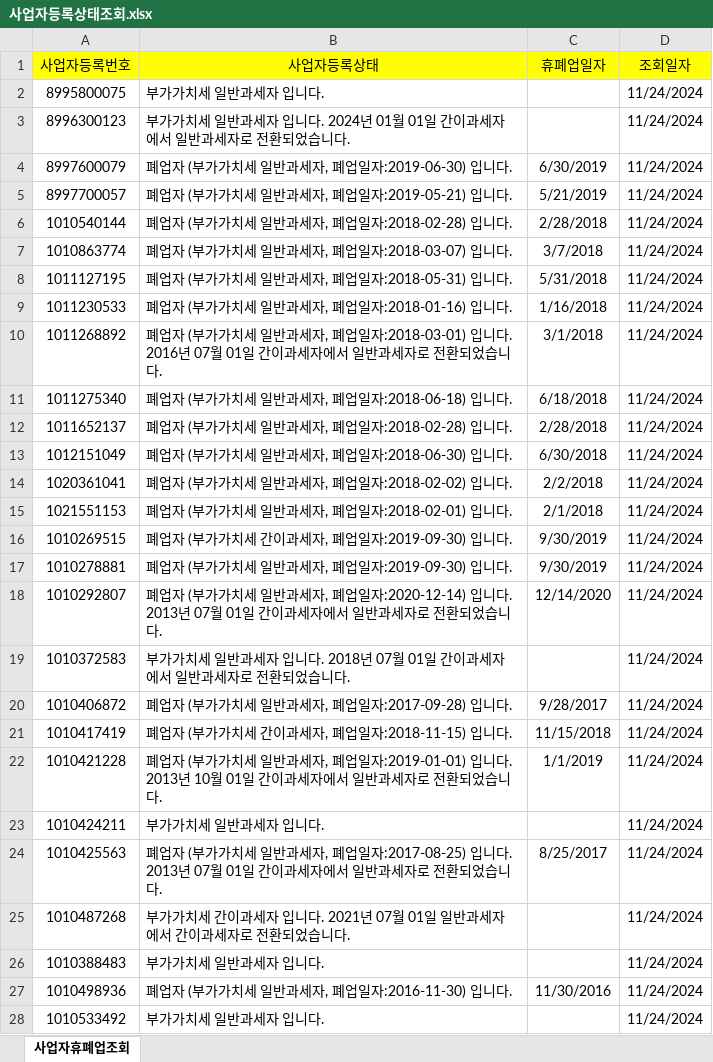
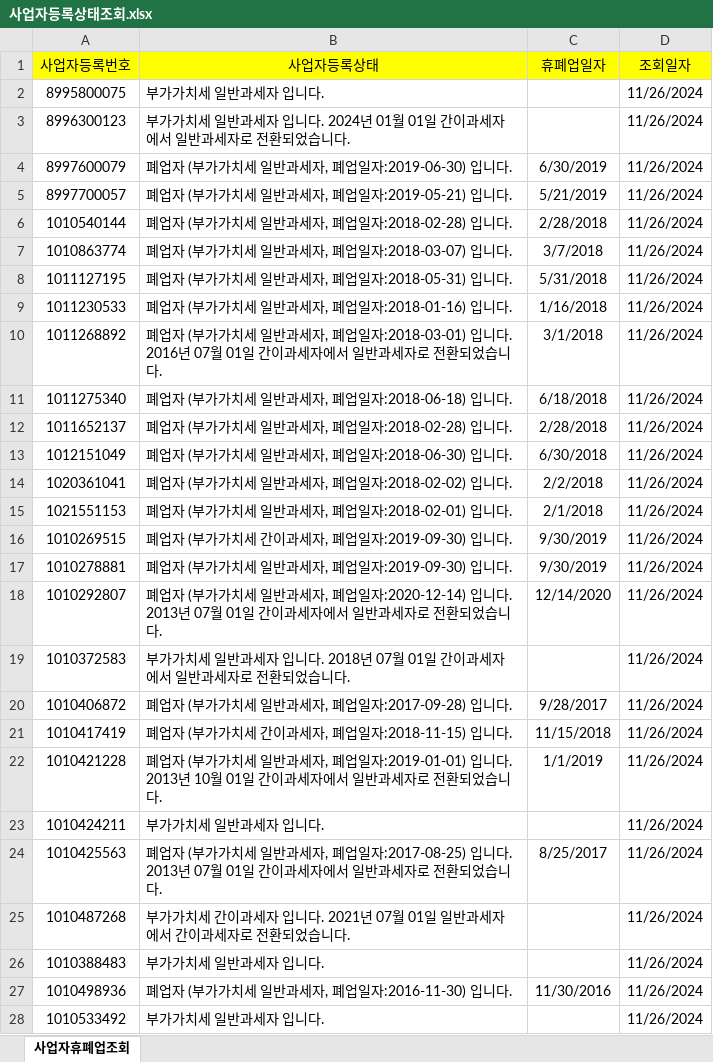
Before and after one commit to dexbob/RPA_Example, an Excel workbook: B_사업자_휴폐업_조회/Result/사업자등록상태조회.xlsx, sheet 사업자휴폐업조회, drawn as a sheet; only a part is shown; values as stored, in another font and other column widths than the file's, no borders; the diff covers the shown part only; the diff names each change by its address in the sheet, - before the commit and + after, or states it on an @@ line.

```diff
--- a/B_사업자_휴폐업_조회/Result/사업자등록상태조회.xlsx (sheet 사업자휴폐업조회)
+++ b/B_사업자_휴폐업_조회/Result/사업자등록상태조회.xlsx (sheet 사업자휴폐업조회)
-D2:D28 (조회일자): 11/24/2024
+D2:D28 (조회일자): 11/26/2024
```
Also changed, not shown: 3 edited cells elsewhere in this sheet, B_사업자_휴폐업_조회/Result/폐업자명단.xlsx, B_사업자_휴폐업_조회/Source/Config.xlsx, 2 other files.
